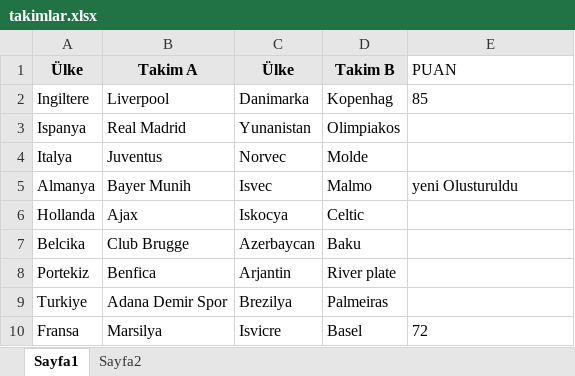
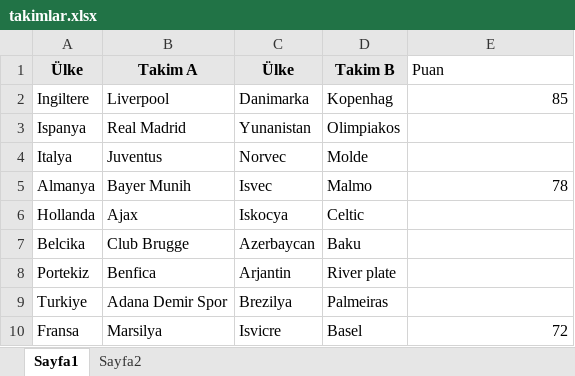
Before and after one commit to aliturkmen4/SeleniumWebDriverTestOtomasyonu, an Excel workbook: src/resources/takimlar.xlsx, sheet Sayfa1, drawn as a sheet; values as stored, in another font and other column widths than the file's, no borders; the diff names each change by its address in the sheet, - before the commit and + after, or states it on an @@ line.

Commit message:
Write excel datas add

```diff
--- a/src/resources/takimlar.xlsx (sheet Sayfa1)
+++ b/src/resources/takimlar.xlsx (sheet Sayfa1)
-E1: PUAN
+E1: Puan
-E2 alignment: left
+E2 alignment: right
-E5 (Puan): yeni Olusturuldu
+E5 (Puan): 78
-E10 alignment: left
+E10 alignment: right
```
